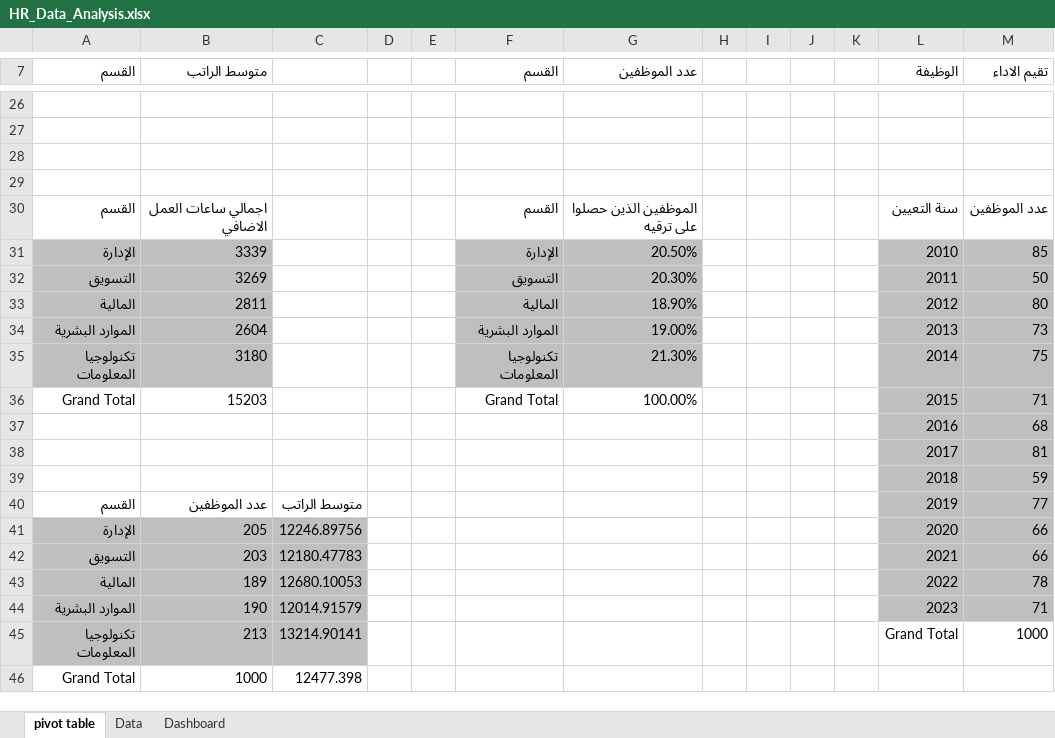
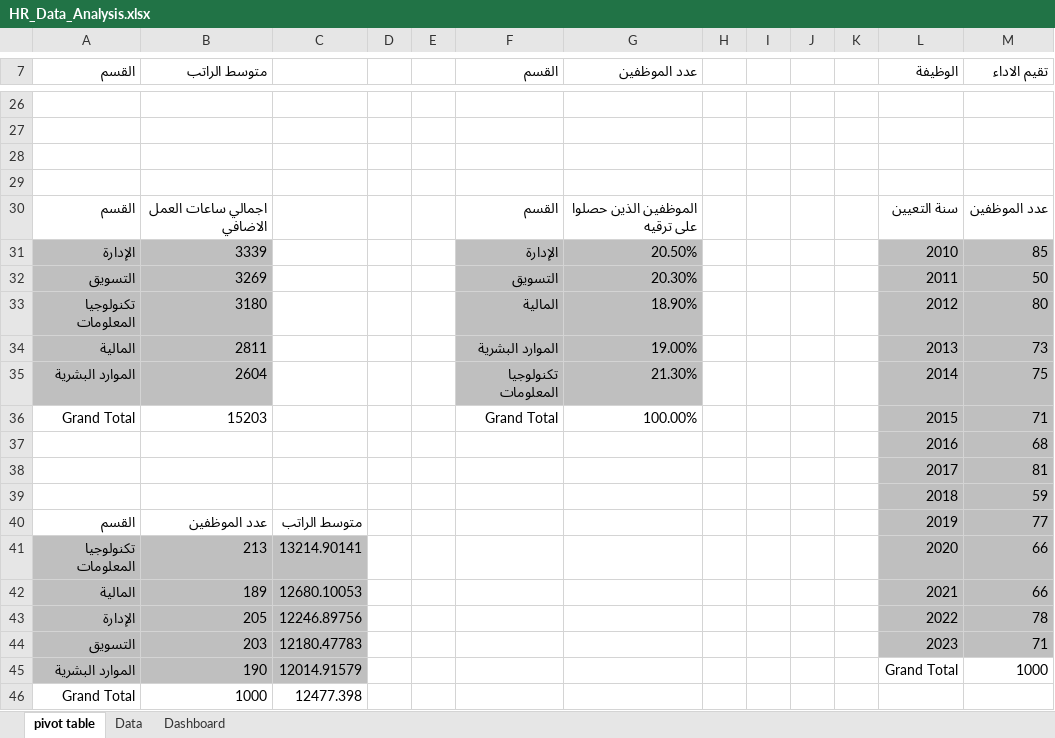
Before and after one commit to ahmed14420/HR_Data_Analysis.xlsx, an Excel workbook: HR_Data_Analysis.xlsx, sheet pivot table, drawn as a sheet; only a part is shown, gaps mark what is left out; values as stored, in another font and other column widths than the file's, no borders; charts and pictures not drawn; removed rows and columns are numbered as before the commit, all else as after; the diff covers the shown part only; the diff names each change by its address in the sheet, - before the commit and + after, or states it on an @@ line.

```diff
--- a/HR_Data_Analysis.xlsx (sheet pivot table)
+++ b/HR_Data_Analysis.xlsx (sheet pivot table)
-A33 (القسم): المالية
+A33 (القسم): تكنولوجيا المعلومات
-B33 (متوسط الراتب): 2811
+B33 (متوسط الراتب): 3180
-A34 (القسم): الموارد البشرية
+A34 (القسم): المالية
-B34 (متوسط الراتب): 2604
+B34 (متوسط الراتب): 2811
-A35 (القسم): تكنولوجيا المعلومات
+A35 (القسم): الموارد البشرية
-B35 (متوسط الراتب): 3180
+B35 (متوسط الراتب): 2604
+row 41: تكنولوجيا المعلومات | 213 | 13214.90141 |  |  |  |  |  |  |  |  | 2020 | 66
+row 42: المالية | 189 | 12680.10053 |  |  |  |  |  |  |  |  | 2021 | 66
-L43 (الوظيفة): 2020
+L43 (الوظيفة): 2022
-M43 (تقيم الاداء): 66
+M43 (تقيم الاداء): 78
-L44 (الوظيفة): 2021
+L44 (الوظيفة): 2023
-M44 (تقيم الاداء): 66
+M44 (تقيم الاداء): 71
-row 43: المالية | 189 | 12680.10053 |  |  |  |  |  |  |  |  | 2022 | 78
-L45 (الوظيفة): 2023
+L45 (الوظيفة): Grand Total
-L45:M45 fill: #BFBFBF
+L45:M45 fill: none
-M45 (تقيم الاداء): 71
+M45 (تقيم الاداء): 1000
-row 45: تكنولوجيا المعلومات | 213 | 13214.90141 |  |  |  |  |  |  |  |  | Grand Total | 1000
```
Also changed, not shown: 6 added rows, 6 removed rows, 18 edited cells and cell formats elsewhere in this sheet, charts or pictures, 1 other file.
